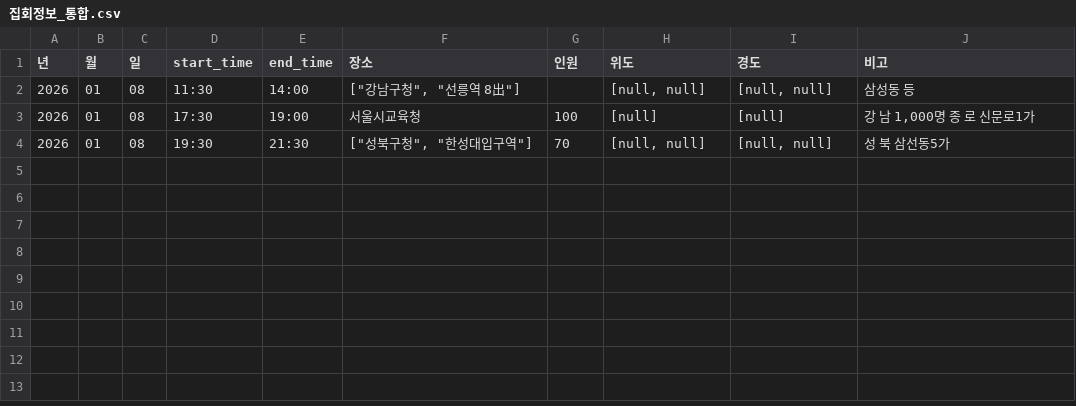
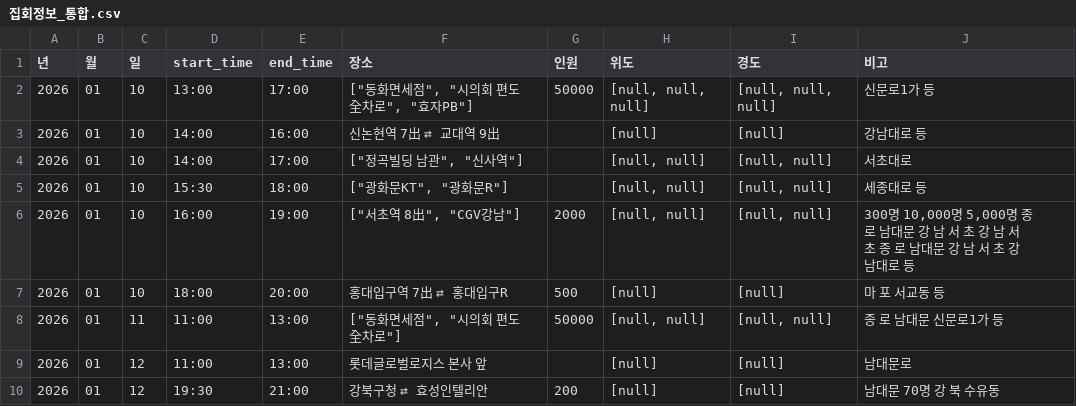
Before and after one commit to MinhaKim02/protest-crawling-database, a CSV file: data/집회정보_통합.csv, drawn as a sheet.

```diff
--- a/data/집회정보_통합.csv
+++ b/data/집회정보_통합.csv
@@ -1,4 +1,10 @@
 년,월,일,start_time,end_time,장소,인원,위도,경도,비고
-2026,01,08,11:30,14:00,"[""강남구청"", ""선릉역 8出""]",,"[null, null]","[null, null]",삼성동 등
-2026,01,08,17:30,19:00,서울시교육청,100,[null],[null],"강 남 1,000명 종 로 신문로1가"
-2026,01,08,19:30,21:30,"[""성북구청"", ""한성대입구역""]",70,"[null, null]","[null, null]",성 북 삼선동5가
+2026,01,10,13:00,17:00,"[""동화면세점"", ""시의회 편도 全차로"", ""효자PB""]",50000,"[null, null, null]","[null, null, null]",신문로1가 등
+2026,01,10,14:00,16:00,신논현역 7出 ⇄ 교대역 9出,,[null],[null],강남대로 등
+2026,01,10,14:00,17:00,"[""정곡빌딩 남관"", ""신사역""]",,"[null, null]","[null, null]",서초대로
+2026,01,10,15:30,18:00,"[""광화문KT"", ""광화문R""]",,"[null, null]","[null, null]",세종대로 등
+2026,01,10,16:00,19:00,"[""서초역 8出"", ""CGV강남""]",2000,"[null, null]","[null, null]","300명 10,000명 5,000명 종 로 남대문 강 남 서 초 강 남 서 초 종 로 남대문 강 남 서 초 강남대로 등"
+2026,01,10,18:00,20:00,홍대입구역 7出 ⇄ 홍대입구R,500,[null],[null],마 포 서교동 등
+2026,01,11,11:00,13:00,"[""동화면세점"", ""시의회 편도 全차로""]",50000,"[null, null]","[null, null]",종 로 남대문 신문로1가 등
+2026,01,12,11:00,13:00,롯데글로벌로지스 본사 앞,,[null],[null],남대문로
+2026,01,12,19:30,21:00,강북구청 ⇄ 효성인텔리안,200,[null],[null],남대문 70명 강 북 수유동
```
Also changed, not shown: 1 other file.
